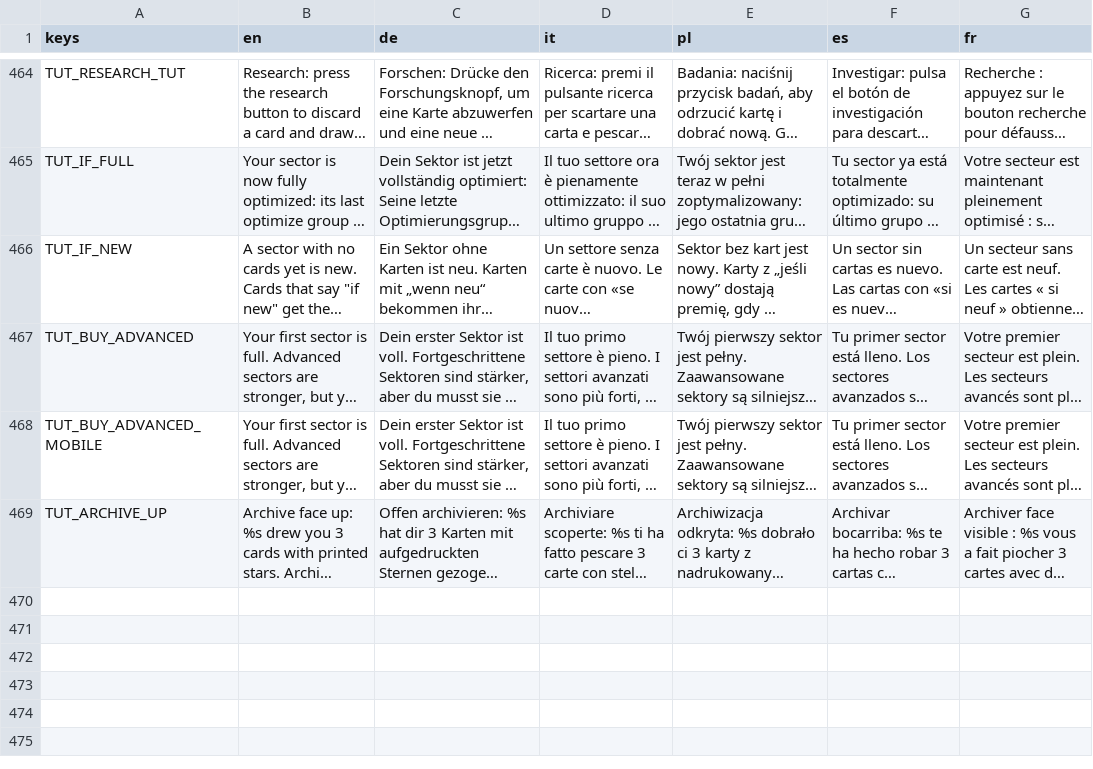
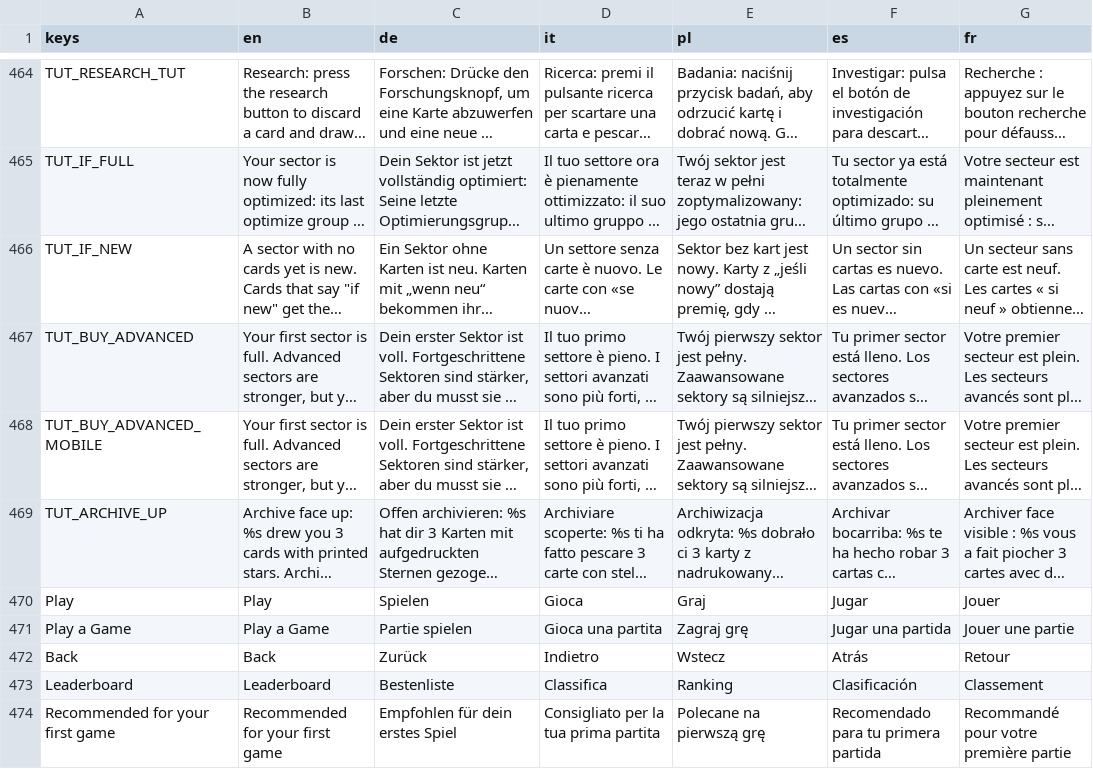
Before and after one commit to PixelPawel/generation-ship, a CSV file: Documents/HappyCapyGames/Generation Ship/digital/generation-ship/data/UI Strings.csv, drawn as a sheet; only a part is shown, gaps mark what is left out; long unchanged cells end in …; the diff names each change by its address in the sheet, - before the commit and + after, or states it on an @@ line.

```diff
--- a/Documents/HappyCapyGames/Generation Ship/digital/generation-ship/data/UI Strings.csv
+++ b/Documents/HappyCapyGames/Generation Ship/digital/generation-ship/data/UI Strings.csv
+row 470: Play | Play | Spielen | Gioca | Graj | Jugar | Jouer
+row 471: Play a Game | Play a Game | Partie spielen | Gioca una partita | Zagraj grę | Jugar una partida | Jouer une partie
+row 472: Back | Back | Zurück | Indietro | Wstecz | Atrás | Retour
+row 473: Leaderboard | Leaderboard | Bestenliste | Classifica | Ranking | Clasificación | Classement
+row 474: Recommended for your first game | Recommended for your first game | Empfohlen für dein erstes Spiel | Consigliato per la tua prima partita | Polecane na pierwszą grę | Recomendado para tu primera partida | Recommandé pour votre première partie
```
Also changed, not shown: 2 other files.
